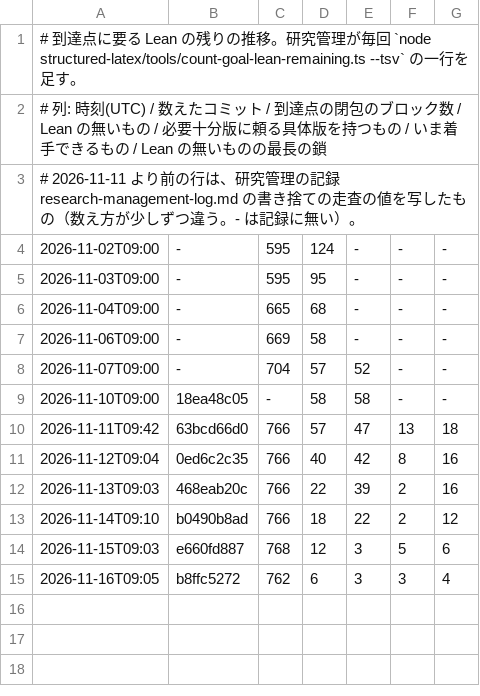
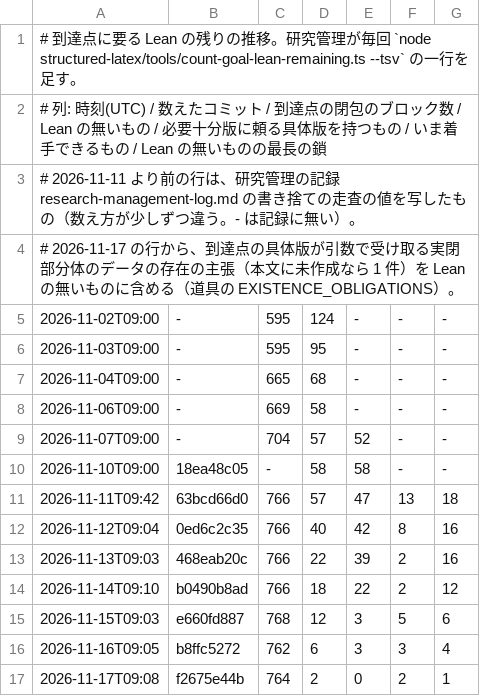
Before and after one commit to masaori/math, a TSV file: exact-solution-of-2d-ising-model-lambda/docs/tasks/goal-lean-remaining.tsv, drawn as a sheet; the diff names each change by its address in the sheet, - before the commit and + after, or states it on an @@ line.

```diff
--- a/exact-solution-of-2d-ising-model-lambda/docs/tasks/goal-lean-remaining.tsv
+++ b/exact-solution-of-2d-ising-model-lambda/docs/tasks/goal-lean-remaining.tsv
+row 4: # 2026-11-17 の行から、到達点の具体版が引数で受け取る実閉部分体のデータの存在の主張（本文に未作成なら 1 件）を Lean の無いものに含める（道具の EXISTENCE_OBLIGATIONS）。
+row 17: 2026-11-17T09:08 | f2675e44b | 764 | 2 | 0 | 2 | 1
```
Also changed, not shown: 5 other files.
